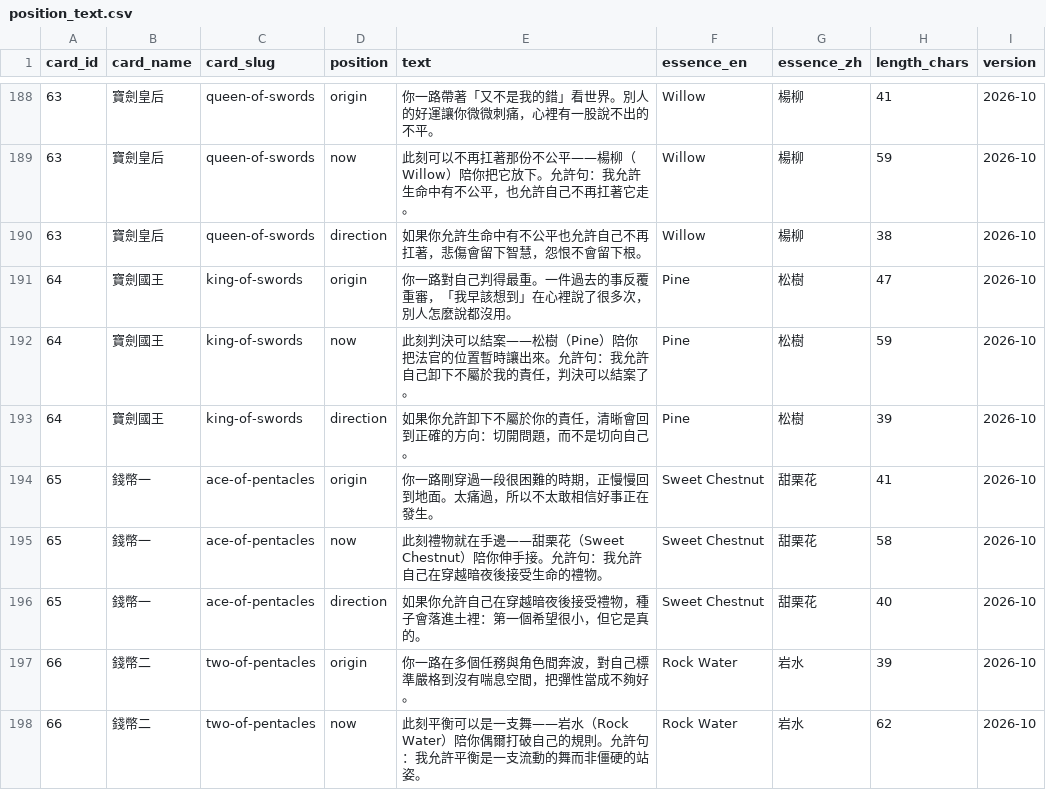
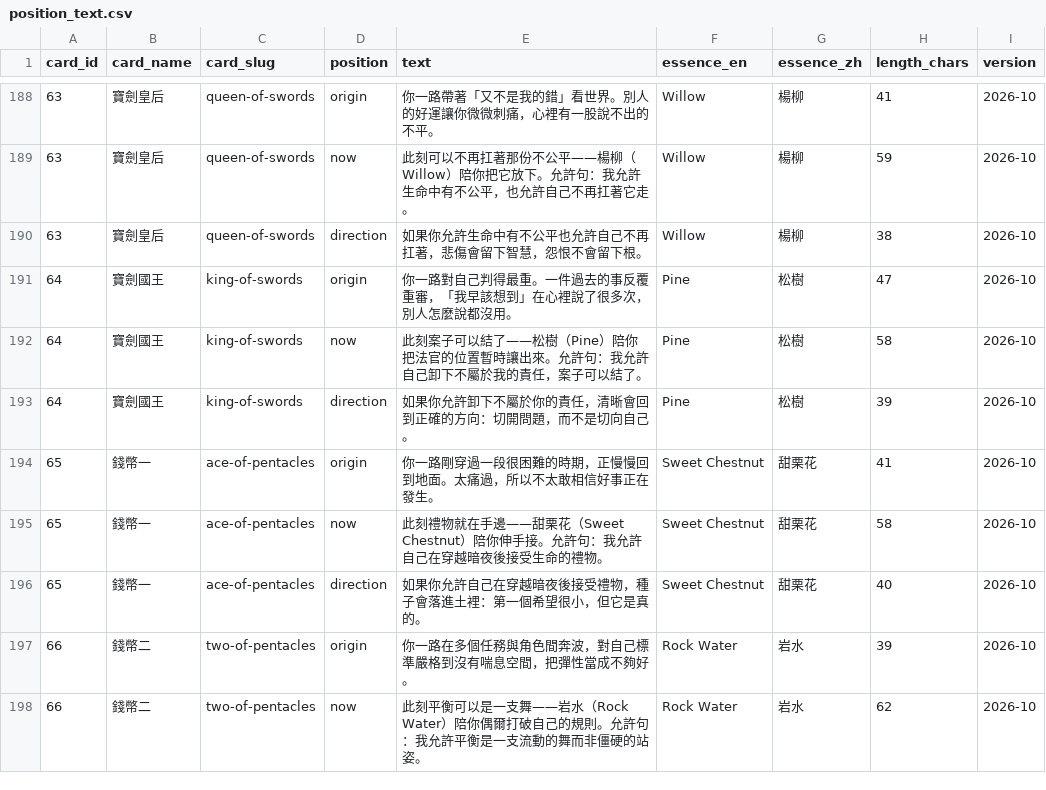
Before and after one commit to ianredcord/muni-oracle, a CSV file: handoff/data/position_text.csv, drawn as a sheet; only a part is shown, gaps mark what is left out.

```diff
--- a/handoff/data/position_text.csv
+++ b/handoff/data/position_text.csv
@@ -191,3 +191,3 @@ card_id,card_name,card_slug,position,text,essence_en,essence_zh,length_chars,ver
 64,寶劍國王,king-of-swords,origin,你一路對自己判得最重。一件過去的事反覆重審，「我早該想到」在心裡說了很多次，別人怎麼說都沒用。,Pine,松樹,47,2026-10
-64,寶劍國王,king-of-swords,now,此刻判決可以結案——松樹（Pine）陪你把法官的位置暫時讓出來。允許句：我允許自己卸下不屬於我的責任，判決可以結案了。,Pine,松樹,59,2026-10
+64,寶劍國王,king-of-swords,now,此刻案子可以結了——松樹（Pine）陪你把法官的位置暫時讓出來。允許句：我允許自己卸下不屬於我的責任，案子可以結了。,Pine,松樹,58,2026-10
 64,寶劍國王,king-of-swords,direction,如果你允許卸下不屬於你的責任，清晰會回到正確的方向：切開問題，而不是切向自己。,Pine,松樹,39,2026-10
```
Also changed, not shown: 15 other files.
